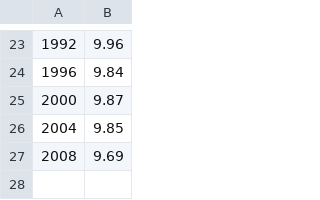
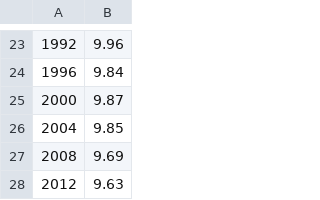
Before and after one commit to sdrogers/fcmlcode, a CSV file: labs/linear_regression/data100m.csv, drawn as a sheet; only a part is shown, gaps mark what is left out.

Commit message:
fixing

```diff
--- a/labs/linear_regression/data100m.csv
+++ b/labs/linear_regression/data100m.csv
@@ -27 +27,2 @@
 2008,9.69
+2012,9.63
```
